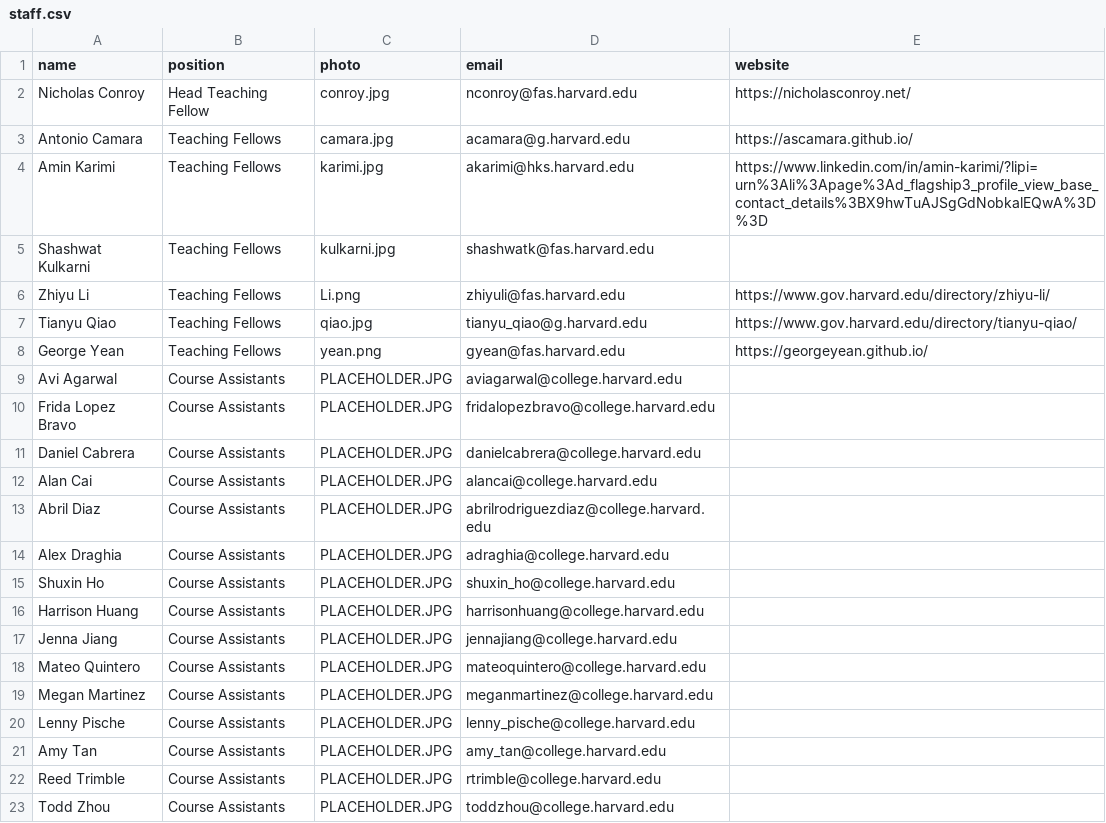
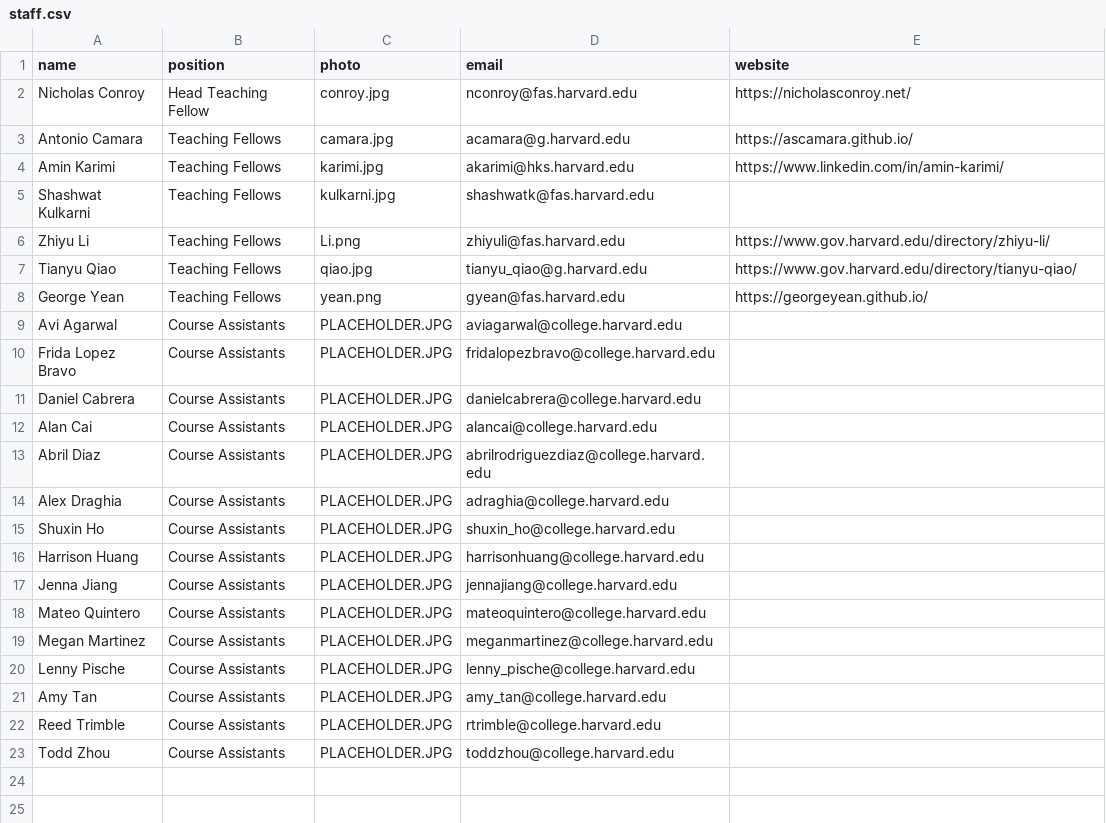
Before and after one commit to samjfuller/gov50-f26, a CSV file: class_data/staff.csv, drawn as a sheet; the diff names each change by its address in the sheet, - before the commit and + after, or states it on an @@ line.

Commit message:
Fixing staff page

```diff
--- a/class_data/staff.csv
+++ b/class_data/staff.csv
-E4 (website): https://www.linkedin.com/in/amin-karimi/?lipi=urn%3Ali%3Apage%3Ad_flagship3_profile_view_base_contact_details%3BX9hwTuAJSgGdNobkalEQwA%3D%3D
+E4 (website): https://www.linkedin.com/in/amin-karimi/
```
Also changed, not shown: 1 other file.
